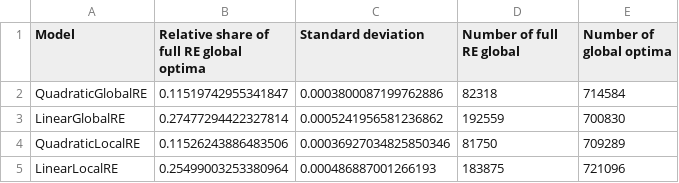
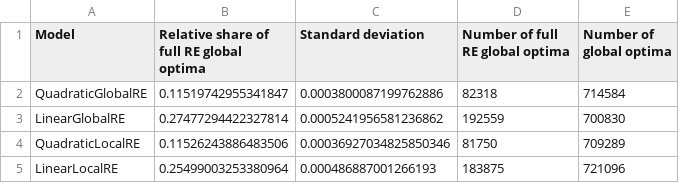
Before and after one commit to re-models/re-technical-report, a CSV file: report/tables/table_full_re_go_pp.csv, drawn as a sheet.

Commit message:
Updated full RE figures and tables

```diff
--- a/report/tables/table_full_re_go_pp.csv
+++ b/report/tables/table_full_re_go_pp.csv
@@ -1,2 +1,2 @@
-Model,Relative share of full RE global optima,Standard deviation,Number of full RE global,Number of global optima
+Model,Relative share of full RE global optima,Standard deviation,Number of full RE global optima,Number of global optima
 QuadraticGlobalRE,0.11519742955341847,0.0003800087199762886,82318,714584
```
Also changed, not shown: report/tables/table_full_re_go_rp.csv, 20 other files.
